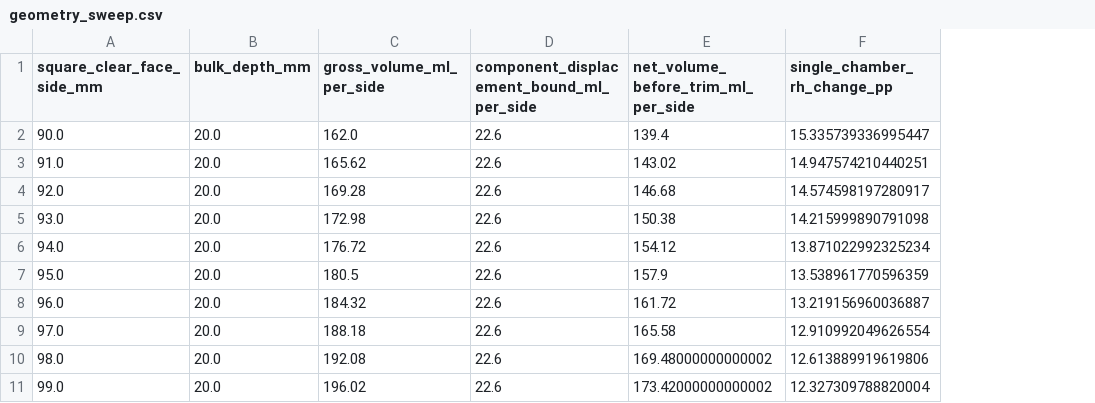
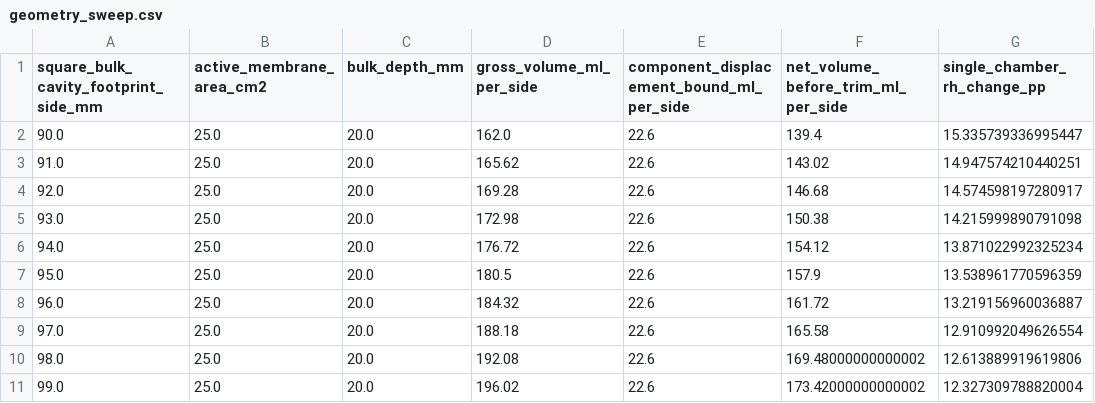
Before and after one commit to Torsheim/XMembrane_Model, a CSV file: reports/test_cell_20mm_channel_study_2026-09-04/geometry_sweep.csv, drawn as a sheet; only a part is shown; the diff names each change by its address in the sheet, - before the commit and + after, or states it on an @@ line.

```diff
--- a/reports/test_cell_20mm_channel_study_2026-09-04/geometry_sweep.csv
+++ b/reports/test_cell_20mm_channel_study_2026-09-04/geometry_sweep.csv
+column B (active_membrane_area_cm2), rows 2-11: all 25.0
-A1: square_clear_face_side_mm
+A1: square_bulk_cavity_footprint_side_mm
```
Also changed, not shown: reports/test_cell_20mm_channel_study_2026-09-04/engineering_gate_assessment.csv, reports/test_cell_20mm_channel_study_2026-09-04/plate_pressure_screen.csv, 14 other files.
